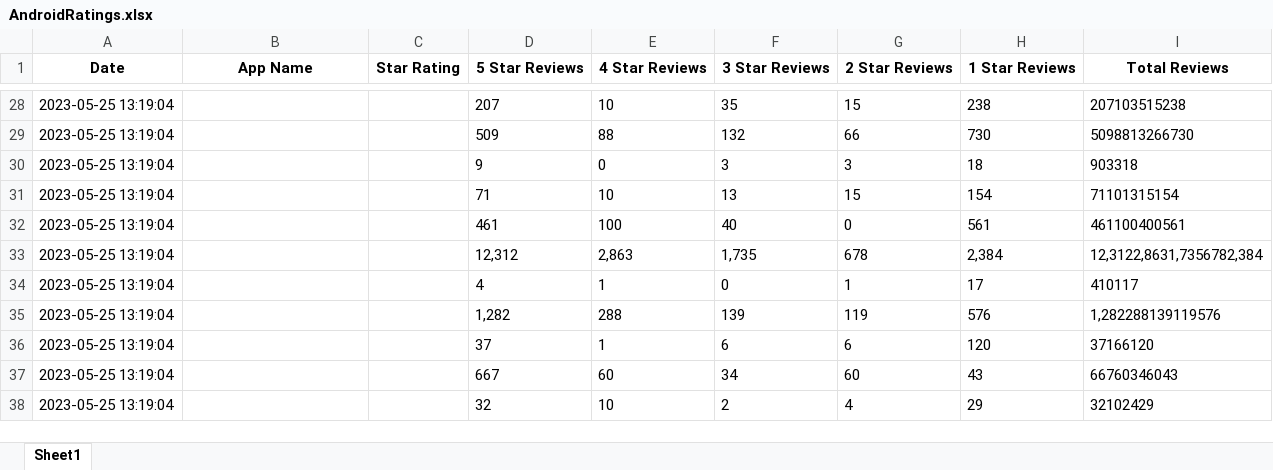
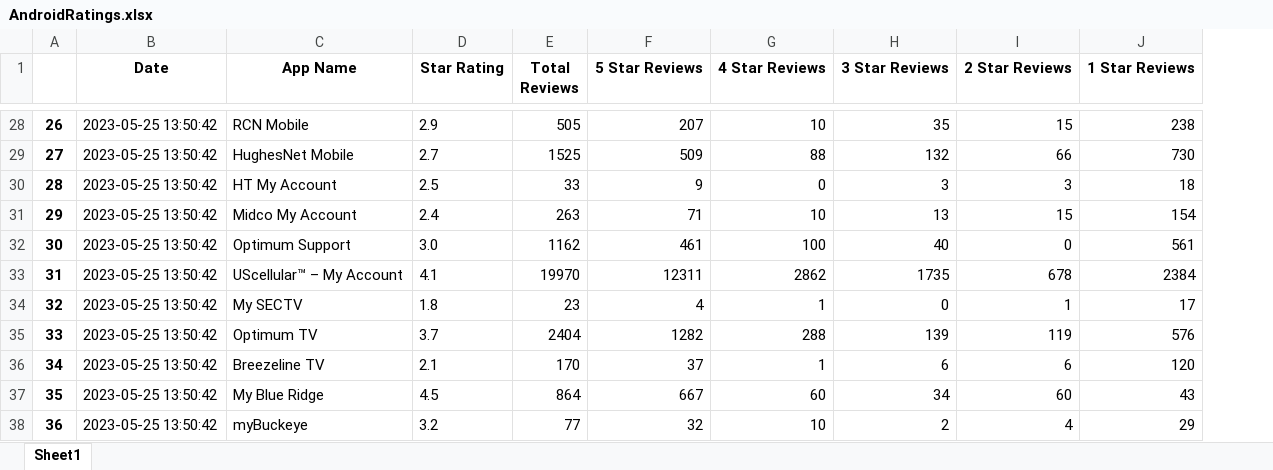
Before and after one commit to svp5506/App-Store-Stats-Scraper, an Excel workbook: AndroidRatings.xlsx, sheet Sheet1, drawn as a sheet; only a part is shown, gaps mark what is left out; values as stored, in another font and other column widths than the file's, no borders; removed rows and columns are numbered as before the commit, all else as after; the diff covers the shown part only; the diff names each change by its address in the sheet, - before the commit and + after, or states it on an @@ line.

Commit message:
total reviews fix

```diff
--- a/AndroidRatings.xlsx (sheet Sheet1)
+++ b/AndroidRatings.xlsx (sheet Sheet1)
+column A, rows 28-32: 26 | 27 | 28 | 29 | 30; rows 34-38: 32 | 33 | 34 | 35 | 36
+column E (Total Reviews), rows 28-32: 505 | 1525 | 33 | 263 | 1162; rows 34-38: 23 | 2404 | 170 | 864 | 77
-column I (Total Reviews), rows 28-32: 207103515238 | 5098813266730 | 903318 | 71101315154 | 461100400561; rows 34-38: 410117 | 1,282288139119576 | 37166120 | 66760346043 | 32102429
-B28:B32 (Date): 2023-05-25 13:19:04
+B28:B32 (Date): 2023-05-25 13:50:42
-C28 (App Name): (empty)
+C28 (App Name): RCN Mobile
-D28 (Star Rating): (empty)
+D28 (Star Rating): 2.9
-F28:J32 alignment: left
+F28:J32 alignment: right
-C29 (App Name): (empty)
+C29 (App Name): HughesNet Mobile
-D29 (Star Rating): (empty)
+D29 (Star Rating): 2.7
-C30 (App Name): (empty)
+C30 (App Name): HT My Account
-D30 (Star Rating): (empty)
+D30 (Star Rating): 2.5
-C31 (App Name): (empty)
+C31 (App Name): Midco My Account
-D31 (Star Rating): (empty)
+D31 (Star Rating): 2.4
-C32 (App Name): (empty)
+C32 (App Name): Optimum Support
-D32 (Star Rating): (empty)
+D32 (Star Rating): 3.0
-row 33: 2023-05-25 13:19:04 |  |  | 12,312 | 2,863 | 1,735 | 678 | 2,384 | 12,3122,8631,7356782,384
+row 33: 31 | 2023-05-25 13:50:42 | UScellular™ – My Account | 4.1 | 19970 | 12311 | 2862 | 1735 | 678 | 2384
-B34:B38 (Date): 2023-05-25 13:19:04
+B34:B38 (Date): 2023-05-25 13:50:42
-C34 (App Name): (empty)
+C34 (App Name): My SECTV
-D34 (Star Rating): (empty)
+D34 (Star Rating): 1.8
-F34:J34 alignment: left
+F34:J34 alignment: right
-C35 (App Name): (empty)
+C35 (App Name): Optimum TV
-D35 (Star Rating): (empty)
+D35 (Star Rating): 3.7
-F35 (5 Star Reviews): 1,282
+F35 (5 Star Reviews): 1282
-G35:J35 alignment: left
+G35:J35 alignment: right
-C36 (App Name): (empty)
+C36 (App Name): Breezeline TV
-D36 (Star Rating): (empty)
+D36 (Star Rating): 2.1
-F36:J38 alignment: left
+F36:J38 alignment: right
-C37 (App Name): (empty)
+C37 (App Name): My Blue Ridge
-D37 (Star Rating): (empty)
+D37 (Star Rating): 4.5
-C38 (App Name): (empty)
+C38 (App Name): myBuckeye
-D38 (Star Rating): (empty)
+D38 (Star Rating): 3.2
```
Also changed, not shown: 18 added rows, 18 removed rows, 26 edited cells and cell formats elsewhere in this sheet, 1 other file.
